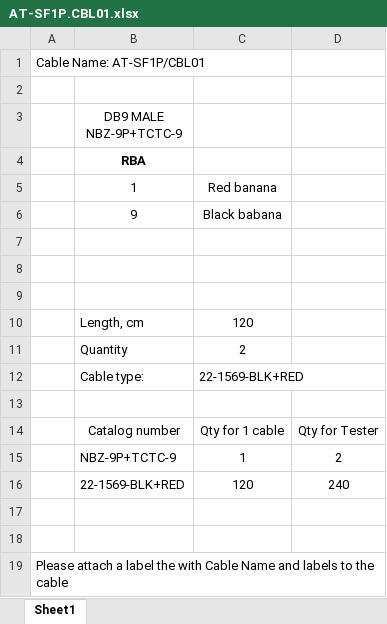
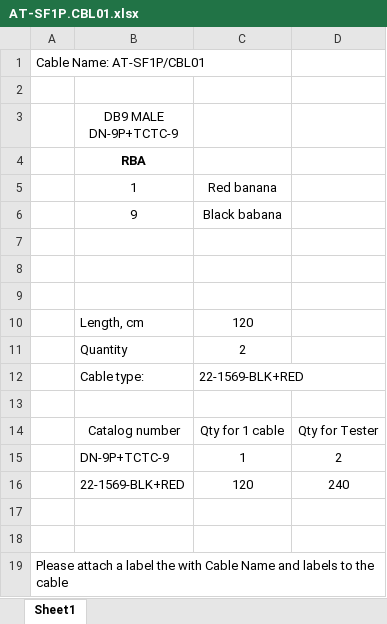
Before and after one commit to RadIlyaG/SF-1P, an Excel workbook: Docs/AT-SF1P.CBL01.xlsx, sheet Sheet1, drawn as a sheet; values as stored, in another font and other column widths than the file's, no borders; ↵ is a line break in a cell; the diff names each change by its address in the sheet, - before the commit and + after, or states it on an @@ line.

```diff
--- a/Docs/AT-SF1P.CBL01.xlsx (sheet Sheet1)
+++ b/Docs/AT-SF1P.CBL01.xlsx (sheet Sheet1)
-B3: DB9 MALE ↵ NBZ-9P+TCTC-9
+B3: DB9 MALE ↵ DN-9P+TCTC-9
-B15: NBZ-9P+TCTC-9
+B15: DN-9P+TCTC-9
```
Also changed, not shown: Docs/BOM.SF1P.xlsx, 4 other files.
